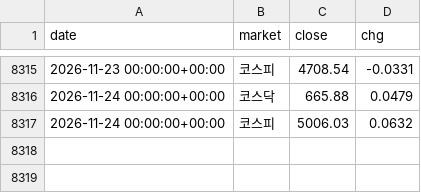
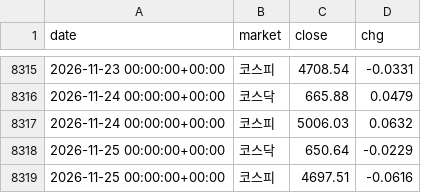
Before and after one commit to rlagustn92/retail-sentiment, a CSV file: kr_index.csv, drawn as a sheet; only a part is shown, gaps mark what is left out.

```diff
--- a/kr_index.csv
+++ b/kr_index.csv
@@ -8317 +8317,3 @@ date,market,close,chg
 2026-11-24 00:00:00+00:00,코스피,5006.03,0.0632
+2026-11-25 00:00:00+00:00,코스닥,650.64,-0.0229
+2026-11-25 00:00:00+00:00,코스피,4697.51,-0.0616
```
Also changed, not shown: kr_breadth.csv, kr_hist_market.csv, 6 other files.
